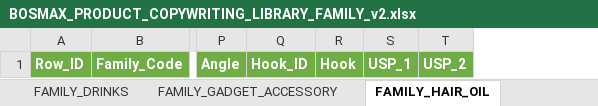
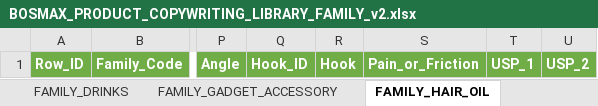
Before and after one commit to farisdatosheikh/bosmax-agents, an Excel workbook: BOSMAX_PRODUCT_COPYWRITING_LIBRARY_FAMILY_v2.xlsx, sheet FAMILY_HAIR_OIL, drawn as a sheet; only a part is shown, gaps mark what is left out; values as stored, in another font and other column widths than the file's, no borders; the diff names each change by its address in the sheet, - before the commit and + after, or states it on an @@ line.

Commit message:
fix(copywriting): add pain_or_friction workbook backfill and dialogue budget corridor

```diff
--- a/BOSMAX_PRODUCT_COPYWRITING_LIBRARY_FAMILY_v2.xlsx (sheet FAMILY_HAIR_OIL)
+++ b/BOSMAX_PRODUCT_COPYWRITING_LIBRARY_FAMILY_v2.xlsx (sheet FAMILY_HAIR_OIL)
+column S, row 1: Pain_or_Friction
```
Also changed, not shown: sheet README_OR_RULES, sheet FAMILY_HAIR_SHAMPOO, sheet FAMILY_MENS_COLLARED_T, sheet FAMILY_MEN_PERFUME, sheet FAMILY_TISU_GENERAL, sheet FAMILY_KAMBING_PERAP, 49 more sheets, 7 other files.
